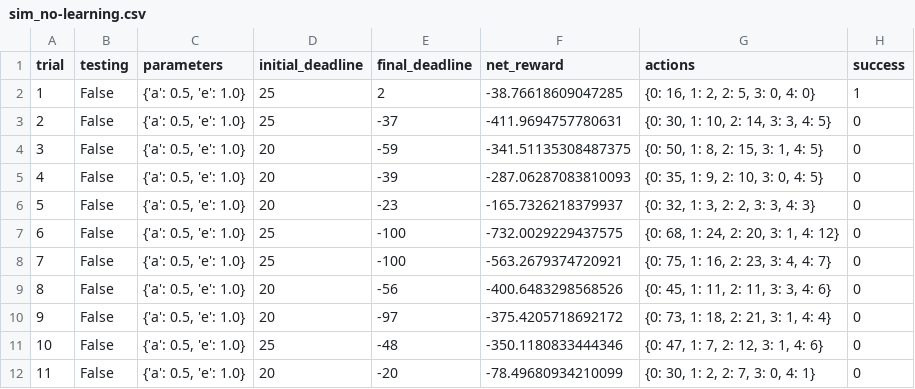
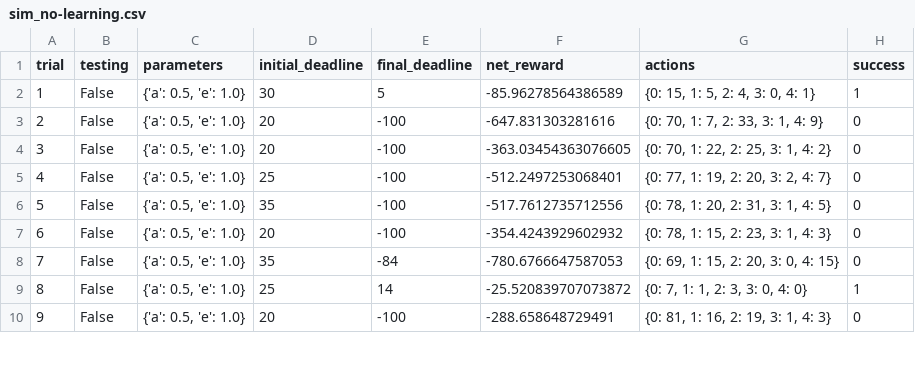
Before and after one commit to reallygooday/machine-learning, a CSV file: projects/smartcab/logs/sim_no-learning.csv, drawn as a sheet; only a part is shown; removed rows and columns are numbered as before the commit, all else as after; the diff covers the shown part only; the diff names each change by its address in the sheet, - before the commit and + after, or states it on an @@ line.

Commit message:
loaded first log from simulation
initial simulation

```diff
--- a/projects/smartcab/logs/sim_no-learning.csv
+++ b/projects/smartcab/logs/sim_no-learning.csv
-D2 (initial_deadline): 25
+D2 (initial_deadline): 30
-E2 (final_deadline): 2
+E2 (final_deadline): 5
-F2 (net_reward): -38.76618609047285
+F2 (net_reward): -85.96278564386589
-G2 (actions): {0: 16, 1: 2, 2: 5, 3: 0, 4: 0}
+G2 (actions): {0: 15, 1: 5, 2: 4, 3: 0, 4: 1}
-row 3: 2 | False | {'a': 0.5, 'e': 1.0} | 25 | -37 | -411.9694757780631 | {0: 30, 1: 10, 2: 14, 3: 3, 4: 5} | 0
-row 4: 3 | False | {'a': 0.5, 'e': 1.0} | 20 | -59 | -341.51135308487375 | {0: 50, 1: 8, 2: 15, 3: 1, 4: 5} | 0
@@ column A (trial) renumbered between rows 3 and 30 @@
-E3 (final_deadline): -39
+E3 (final_deadline): -100
-F3 (net_reward): -287.06287083810093
+F3 (net_reward): -647.831303281616
-G3 (actions): {0: 35, 1: 9, 2: 10, 3: 0, 4: 5}
+G3 (actions): {0: 70, 1: 7, 2: 33, 3: 1, 4: 9}
-E4 (final_deadline): -23
+E4 (final_deadline): -100
-F4 (net_reward): -165.7326218379937
+F4 (net_reward): -363.03454363076605
-G4 (actions): {0: 32, 1: 3, 2: 2, 3: 3, 4: 3}
+G4 (actions): {0: 70, 1: 22, 2: 25, 3: 1, 4: 2}
-F5 (net_reward): -732.0029229437575
+F5 (net_reward): -512.2497253068401
-G5 (actions): {0: 68, 1: 24, 2: 20, 3: 1, 4: 12}
+G5 (actions): {0: 77, 1: 19, 2: 20, 3: 2, 4: 7}
-D6 (initial_deadline): 25
+D6 (initial_deadline): 35
-F6 (net_reward): -563.2679374720921
+F6 (net_reward): -517.7612735712556
-G6 (actions): {0: 75, 1: 16, 2: 23, 3: 4, 4: 7}
+G6 (actions): {0: 78, 1: 20, 2: 31, 3: 1, 4: 5}
-E7 (final_deadline): -56
+E7 (final_deadline): -100
-F7 (net_reward): -400.6483298568526
+F7 (net_reward): -354.4243929602932
-G7 (actions): {0: 45, 1: 11, 2: 11, 3: 3, 4: 6}
+G7 (actions): {0: 78, 1: 15, 2: 23, 3: 1, 4: 3}
-D8 (initial_deadline): 20
+D8 (initial_deadline): 35
-E8 (final_deadline): -97
+E8 (final_deadline): -84
-F8 (net_reward): -375.4205718692172
+F8 (net_reward): -780.6766647587053
-G8 (actions): {0: 73, 1: 18, 2: 21, 3: 1, 4: 4}
+G8 (actions): {0: 69, 1: 15, 2: 20, 3: 0, 4: 15}
-E9 (final_deadline): -48
+E9 (final_deadline): 14
-F9 (net_reward): -350.1180833444346
+F9 (net_reward): -25.520839707073872
-G9 (actions): {0: 47, 1: 7, 2: 12, 3: 1, 4: 6}
+G9 (actions): {0: 7, 1: 1, 2: 3, 3: 0, 4: 0}
-H9 (success): 0
+H9 (success): 1
-E10 (final_deadline): -20
+E10 (final_deadline): -100
-F10 (net_reward): -78.49680934210099
+F10 (net_reward): -288.658648729491
-G10 (actions): {0: 30, 1: 2, 2: 7, 3: 0, 4: 1}
+G10 (actions): {0: 81, 1: 16, 2: 19, 3: 1, 4: 3}
```
Also changed, not shown: 11 added rows and 33 edited cells elsewhere in this file, 2 other files.
